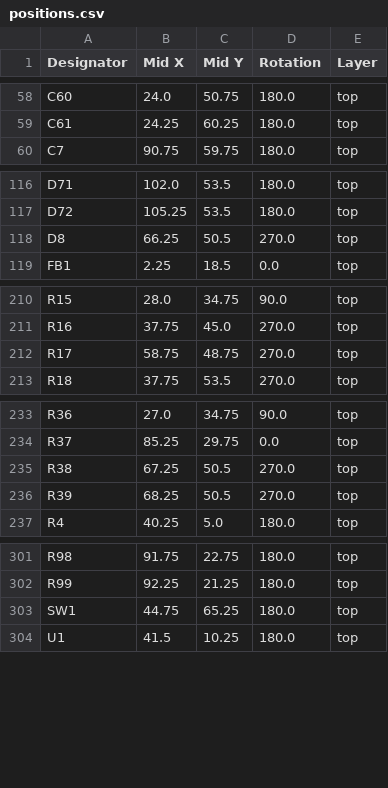
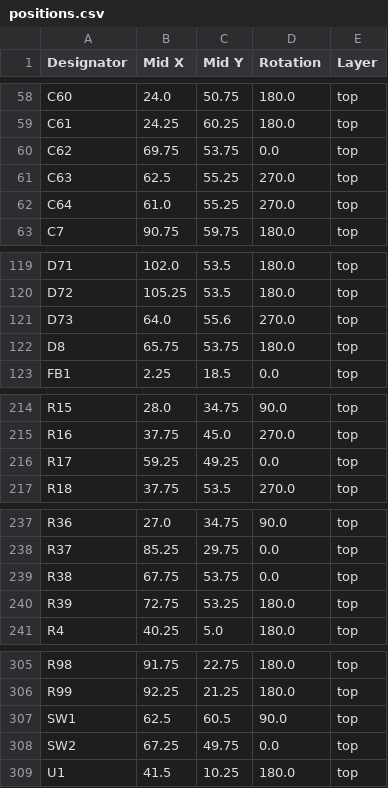
Before and after one commit to thermseekr/esp-24v-16ch, a CSV file: V5/production/positions.csv, drawn as a sheet; only a part is shown, gaps mark what is left out; the diff covers the shown part only.

```diff
--- a/V5/production/positions.csv
+++ b/V5/production/positions.csv
@@ -59,2 +59,5 @@ C60,24.0,50.75,180.0,top
 C61,24.25,60.25,180.0,top
+C62,69.75,53.75,0.0,top
+C63,62.5,55.25,270.0,top
+C64,61.0,55.25,270.0,top
 C7,90.75,59.75,180.0,top
@@ -117,3 +120,4 @@ D71,102.0,53.5,180.0,top
 D72,105.25,53.5,180.0,top
-D8,66.25,50.5,270.0,top
+D73,64.0,55.6,270.0,top
+D8,65.75,53.75,180.0,top
 FB1,2.25,18.5,0.0,top
@@ -211,3 +215,3 @@ R15,28.0,34.75,90.0,top
 R16,37.75,45.0,270.0,top
-R17,58.75,48.75,270.0,top
+R17,59.25,49.25,0.0,top
 R18,37.75,53.5,270.0,top
@@ -234,4 +238,4 @@ R36,27.0,34.75,90.0,top
 R37,85.25,29.75,0.0,top
-R38,67.25,50.5,270.0,top
-R39,68.25,50.5,270.0,top
+R38,67.75,53.75,0.0,top
+R39,72.75,53.25,180.0,top
 R4,40.25,5.0,180.0,top
@@ -302,3 +306,4 @@ R98,91.75,22.75,180.0,top
 R99,92.25,21.25,180.0,top
-SW1,44.75,65.25,180.0,top
+SW1,62.5,60.5,90.0,top
+SW2,67.25,49.75,0.0,top
 U1,41.5,10.25,180.0,top
```
Also changed, not shown: 2 edited cells elsewhere in this file, V5/production/bom.csv, V5/production/designators.csv, 15 other files.
